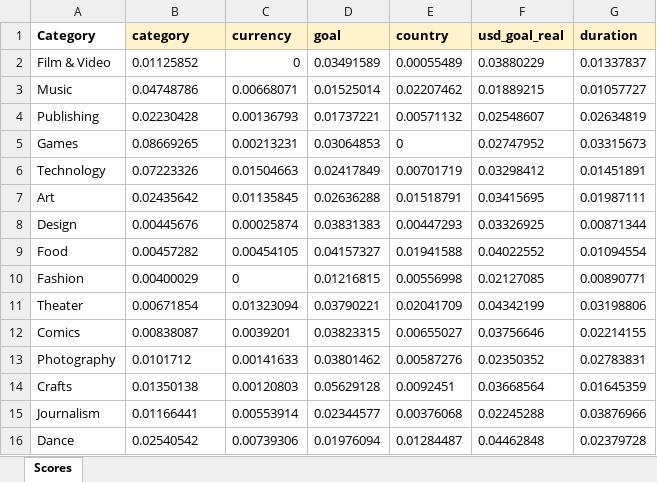
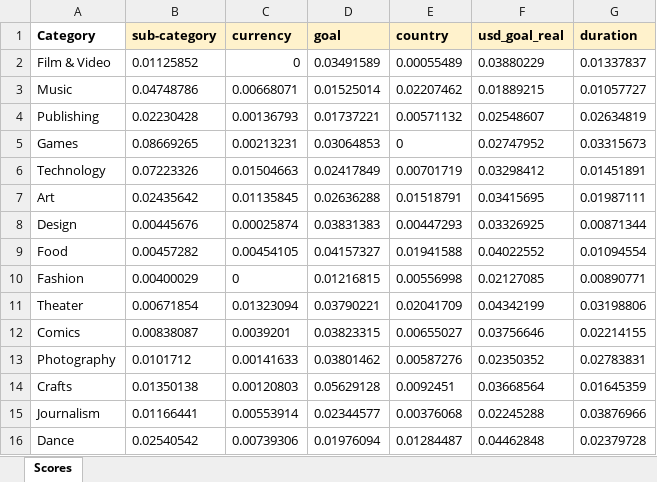
Before and after one commit to mlecoz/KickstarterPredictions, an Excel workbook: Mutual Information Scores .xlsx, sheet Scores, drawn as a sheet; values as stored, in another font and other column widths than the file's, no borders; conditional formats not drawn; the diff names each change by its address in the sheet, - before the commit and + after, or states it on an @@ line.

```diff
--- a/Mutual Information Scores .xlsx (sheet Scores)
+++ b/Mutual Information Scores .xlsx (sheet Scores)
-B1: category
+B1: sub-category
```
Also changed, not shown: 2 other files.
